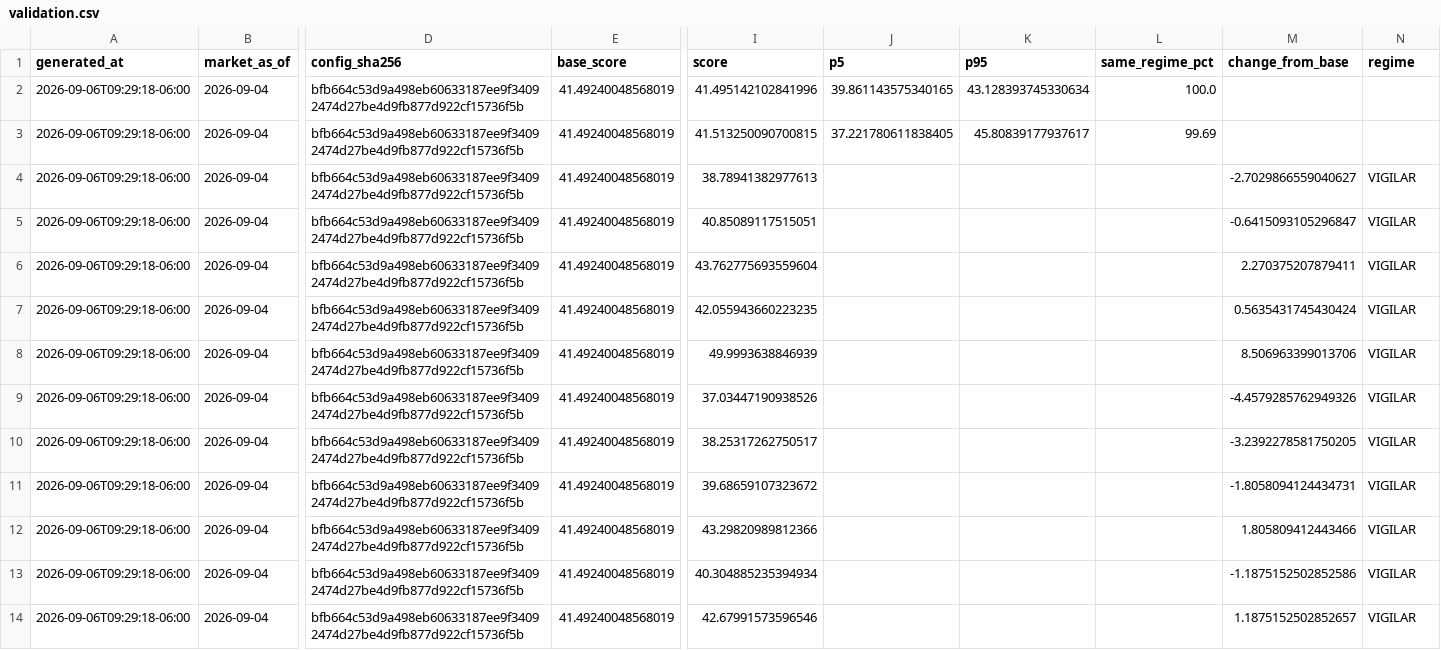
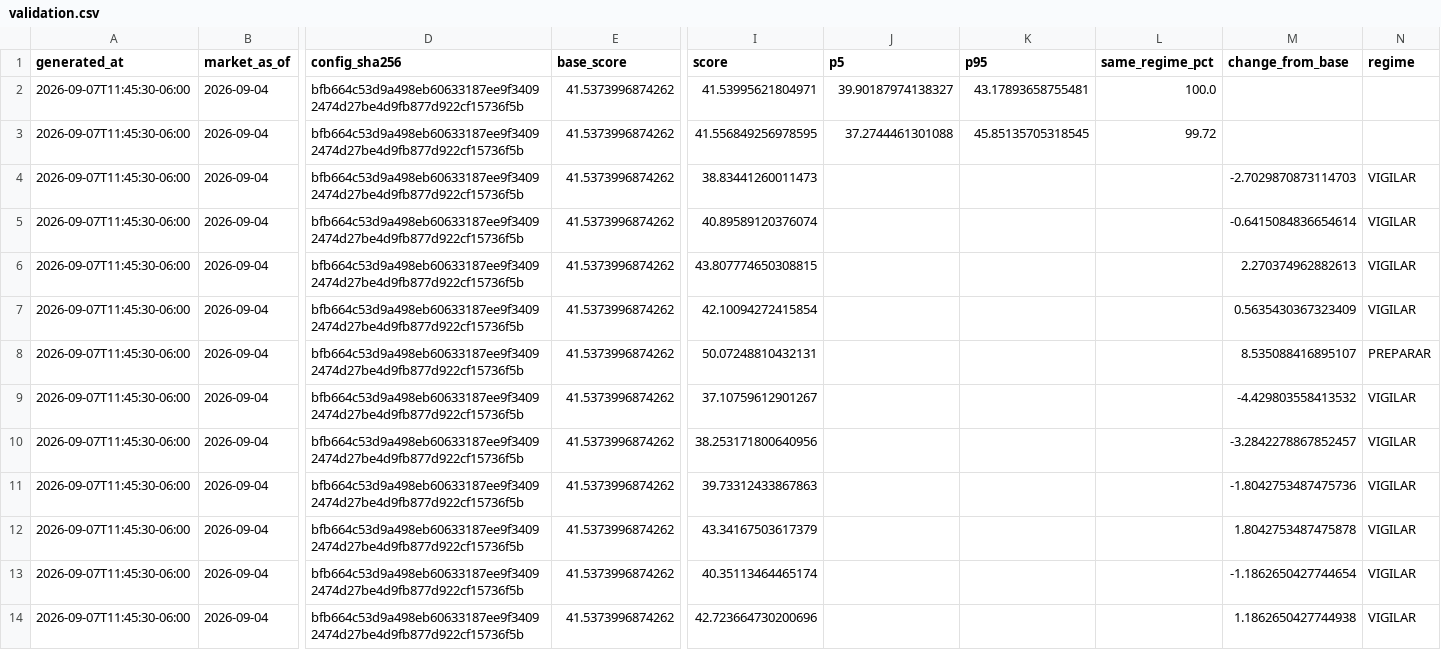
Before and after one commit to Bluxor-ai/radar-de-la-burbuja-ia, a CSV file: public/validation.csv, drawn as a sheet; only a part is shown, gaps mark what is left out; the diff covers the shown part only; the diff names each change by its address in the sheet, - before the commit and + after, or states it on an @@ line.

```diff
--- a/public/validation.csv
+++ b/public/validation.csv
-A2:A14 (generated_at): 2026-09-06T09:29:18-06:00
+A2:A14 (generated_at): 2026-09-07T11:45:30-06:00
-E2:E14 (base_score): 41.49240048568019
+E2:E14 (base_score): 41.5373996874262
-I2 (score): 41.495142102841996
+I2 (score): 41.53995621804971
-J2 (p5): 39.861143575340165
+J2 (p5): 39.90187974138327
-K2 (p95): 43.128393745330634
+K2 (p95): 43.17893658755481
-I3 (score): 41.513250090700815
+I3 (score): 41.556849256978595
-J3 (p5): 37.221780611838405
+J3 (p5): 37.2744461301088
-K3 (p95): 45.80839177937617
+K3 (p95): 45.85135705318545
-L3 (same_regime_pct): 99.69
+L3 (same_regime_pct): 99.72
-I4 (score): 38.78941382977613
+I4 (score): 38.83441260011473
-M4 (change_from_base): -2.7029866559040627
+M4 (change_from_base): -2.7029870873114703
-I5 (score): 40.85089117515051
+I5 (score): 40.89589120376074
-M5 (change_from_base): -0.6415093105296847
+M5 (change_from_base): -0.6415084836654614
-I6 (score): 43.762775693559604
+I6 (score): 43.807774650308815
-M6 (change_from_base): 2.270375207879411
+M6 (change_from_base): 2.270374962882613
-I7 (score): 42.055943660223235
+I7 (score): 42.10094272415854
-M7 (change_from_base): 0.5635431745430424
+M7 (change_from_base): 0.5635430367323409
-I8 (score): 49.9993638846939
+I8 (score): 50.07248810432131
-M8 (change_from_base): 8.506963399013706
+M8 (change_from_base): 8.535088416895107
-N8 (regime): VIGILAR
+N8 (regime): PREPARAR
-I9 (score): 37.03447190938526
+I9 (score): 37.10759612901267
-M9 (change_from_base): -4.4579285762949326
+M9 (change_from_base): -4.429803558413532
-I10 (score): 38.25317262750517
+I10 (score): 38.253171800640956
-M10 (change_from_base): -3.2392278581750205
+M10 (change_from_base): -3.2842278867852457
-I11 (score): 39.68659107323672
+I11 (score): 39.73312433867863
-M11 (change_from_base): -1.8058094124434731
+M11 (change_from_base): -1.8042753487475736
-I12 (score): 43.29820989812366
+I12 (score): 43.34167503617379
-M12 (change_from_base): 1.805809412443466
+M12 (change_from_base): 1.8042753487475878
-I13 (score): 40.304885235394934
+I13 (score): 40.35113464465174
-M13 (change_from_base): -1.1875152502852586
+M13 (change_from_base): -1.1862650427744654
-I14 (score): 42.67991573596546
+I14 (score): 42.723664730200696
-M14 (change_from_base): 1.1875152502852657
+M14 (change_from_base): 1.1862650427744938
```
Also changed, not shown: 40 edited cells elsewhere in this file, data/gpu_price_history.csv, data/history.csv, 6 other files.
